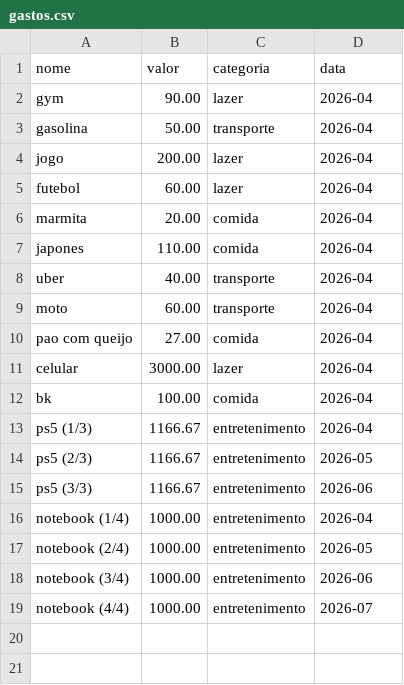
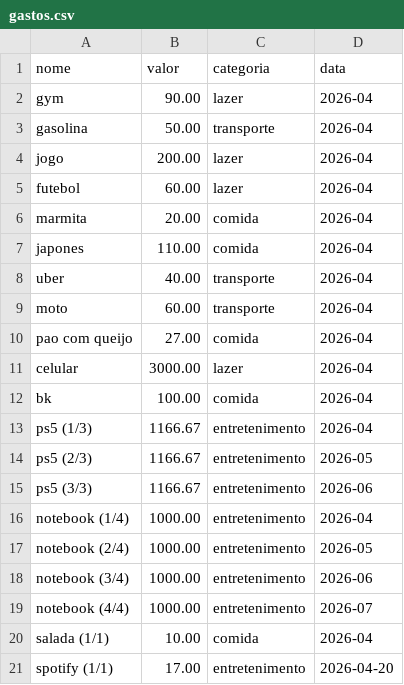
Before and after one commit to DaniloCampos0/controle_gasto, a CSV file: gastos.csv, drawn as a sheet.

Commit message:
refactot: armazena data completa e adapta análise mensal

```diff
--- a/gastos.csv
+++ b/gastos.csv
@@ -19 +19,3 @@ notebook (3/4);1000.00;entretenimento;2026-06
 notebook (4/4);1000.00;entretenimento;2026-07
+salada (1/1);10.00;comida;2026-04
+spotify (1/1);17.00;entretenimento;2026-04-20
```
Also changed, not shown: 2 other files.
